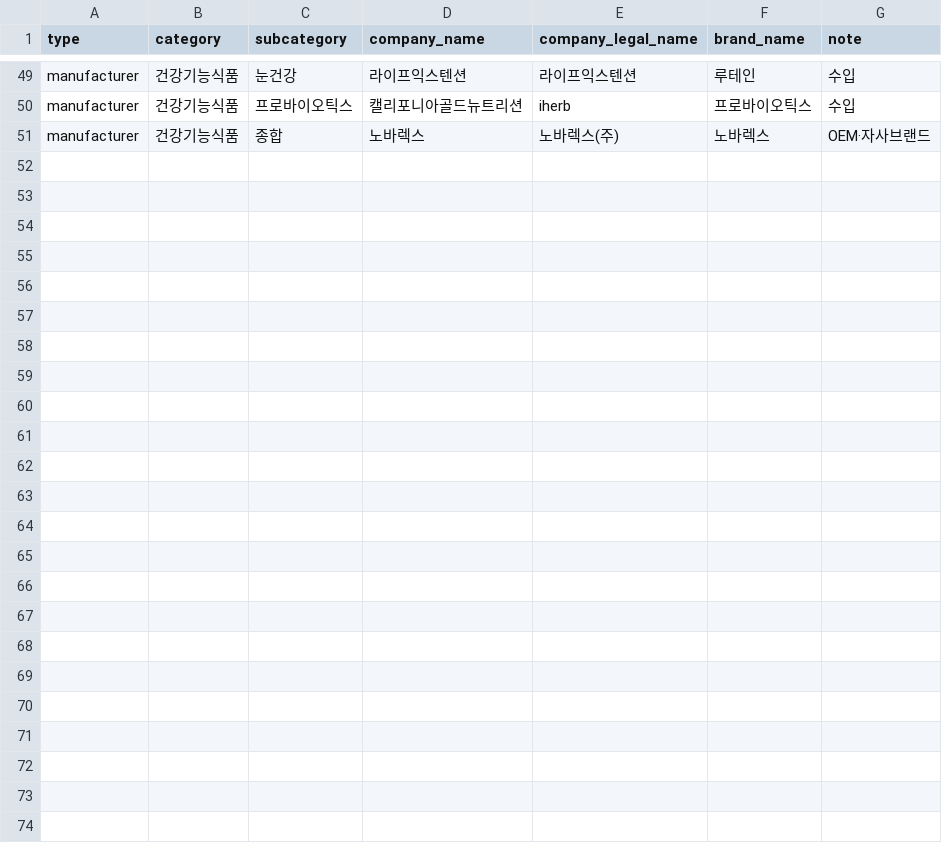
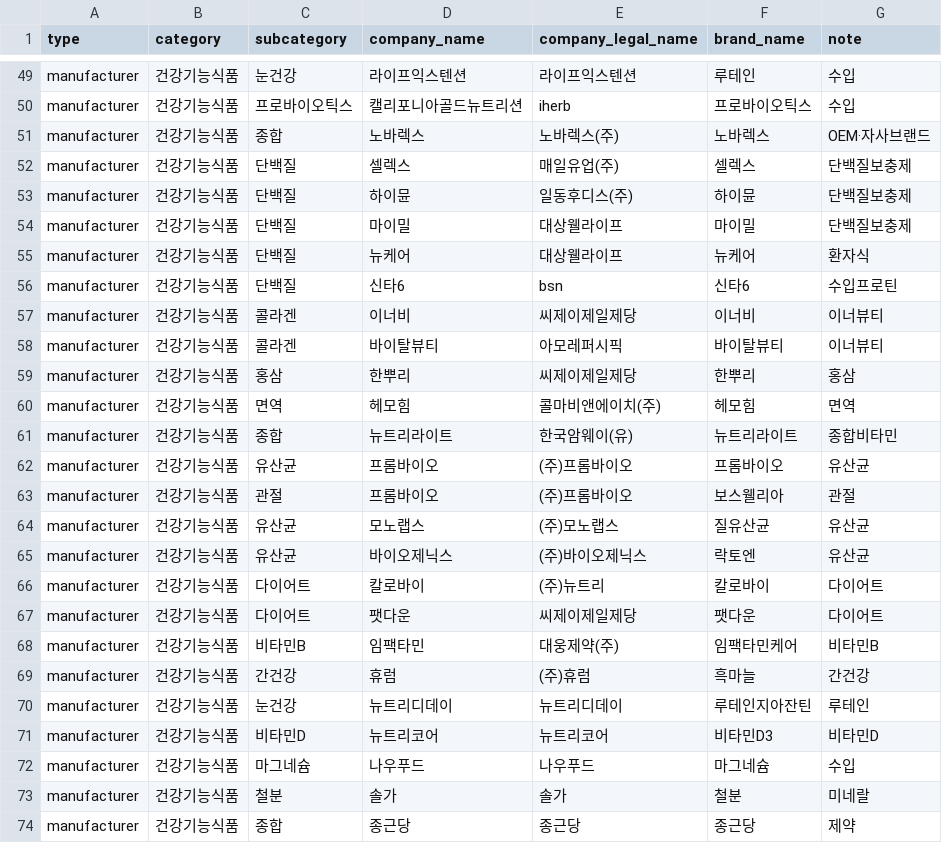
Before and after one commit to sssupunova/meokbogo-collector, a CSV file: data/health_brands_db.csv, drawn as a sheet; only a part is shown, gaps mark what is left out; the diff names each change by its address in the sheet, - before the commit and + after, or states it on an @@ line.

```diff
--- a/data/health_brands_db.csv
+++ b/data/health_brands_db.csv
+row 52: manufacturer | 건강기능식품 | 단백질 | 셀렉스 | 매일유업(주) | 셀렉스 | 단백질보충제
+row 53: manufacturer | 건강기능식품 | 단백질 | 하이뮨 | 일동후디스(주) | 하이뮨 | 단백질보충제
+row 54: manufacturer | 건강기능식품 | 단백질 | 마이밀 | 대상웰라이프 | 마이밀 | 단백질보충제
+row 55: manufacturer | 건강기능식품 | 단백질 | 뉴케어 | 대상웰라이프 | 뉴케어 | 환자식
+row 56: manufacturer | 건강기능식품 | 단백질 | 신타6 | bsn | 신타6 | 수입프로틴
+row 57: manufacturer | 건강기능식품 | 콜라겐 | 이너비 | 씨제이제일제당 | 이너비 | 이너뷰티
+row 58: manufacturer | 건강기능식품 | 콜라겐 | 바이탈뷰티 | 아모레퍼시픽 | 바이탈뷰티 | 이너뷰티
+row 59: manufacturer | 건강기능식품 | 홍삼 | 한뿌리 | 씨제이제일제당 | 한뿌리 | 홍삼
+row 60: manufacturer | 건강기능식품 | 면역 | 헤모힘 | 콜마비앤에이치(주) | 헤모힘 | 면역
+row 61: manufacturer | 건강기능식품 | 종합 | 뉴트리라이트 | 한국암웨이(유) | 뉴트리라이트 | 종합비타민
+row 62: manufacturer | 건강기능식품 | 유산균 | 프롬바이오 | (주)프롬바이오 | 프롬바이오 | 유산균
+row 63: manufacturer | 건강기능식품 | 관절 | 프롬바이오 | (주)프롬바이오 | 보스웰리아 | 관절
+row 64: manufacturer | 건강기능식품 | 유산균 | 모노랩스 | (주)모노랩스 | 질유산균 | 유산균
+row 65: manufacturer | 건강기능식품 | 유산균 | 바이오제닉스 | (주)바이오제닉스 | 락토엔 | 유산균
+row 66: manufacturer | 건강기능식품 | 다이어트 | 칼로바이 | (주)뉴트리 | 칼로바이 | 다이어트
+row 67: manufacturer | 건강기능식품 | 다이어트 | 팻다운 | 씨제이제일제당 | 팻다운 | 다이어트
+row 68: manufacturer | 건강기능식품 | 비타민B | 임팩타민 | 대웅제약(주) | 임팩타민케어 | 비타민B
+row 69: manufacturer | 건강기능식품 | 간건강 | 휴럼 | (주)휴럼 | 흑마늘 | 간건강
+row 70: manufacturer | 건강기능식품 | 눈건강 | 뉴트리디데이 | 뉴트리디데이 | 루테인지아잔틴 | 루테인
+row 71: manufacturer | 건강기능식품 | 비타민D | 뉴트리코어 | 뉴트리코어 | 비타민D3 | 비타민D
+row 72: manufacturer | 건강기능식품 | 마그네슘 | 나우푸드 | 나우푸드 | 마그네슘 | 수입
+row 73: manufacturer | 건강기능식품 | 철분 | 솔가 | 솔가 | 철분 | 미네랄
+row 74: manufacturer | 건강기능식품 | 종합 | 종근당 | 종근당 | 종근당 | 제약
```
Also changed, not shown: 2 other files.
